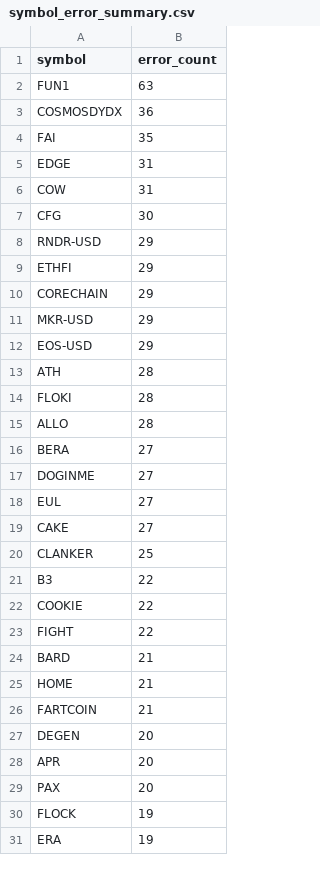
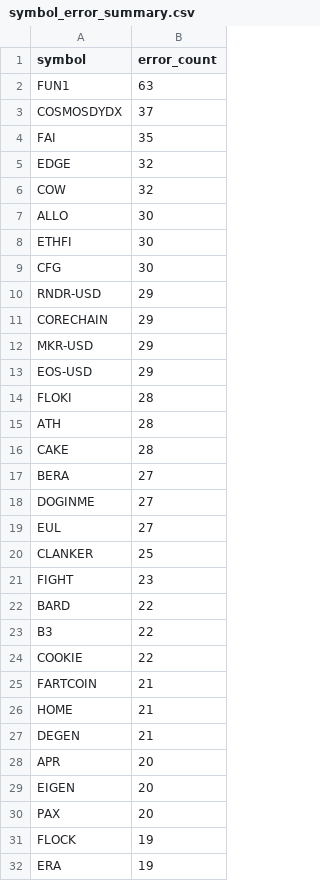
Before and after one commit to stefanbund/stadium-public-data, a CSV file: symbol_error_summary.csv, drawn as a sheet; only a part is shown; the diff covers the shown part only.

```diff
--- a/symbol_error_summary.csv
+++ b/symbol_error_summary.csv
@@ -2,9 +2,10 @@ symbol,error_count
 FUN1,63
-COSMOSDYDX,36
+COSMOSDYDX,37
 FAI,35
-EDGE,31
-COW,31
+EDGE,32
+COW,32
+ALLO,30
+ETHFI,30
 CFG,30
 RNDR-USD,29
-ETHFI,29
 CORECHAIN,29
@@ -12,5 +13,5 @@ MKR-USD,29
 EOS-USD,29
+FLOKI,28
 ATH,28
-FLOKI,28
-ALLO,28
+CAKE,28
 BERA,27
@@ -18,12 +19,12 @@ DOGINME,27
 EUL,27
-CAKE,27
 CLANKER,25
+FIGHT,23
+BARD,22
 B3,22
 COOKIE,22
-FIGHT,22
-BARD,21
+FARTCOIN,21
 HOME,21
-FARTCOIN,21
-DEGEN,20
+DEGEN,21
 APR,20
+EIGEN,20
 PAX,20
```
Also changed, not shown: 1 added row, 2 removed rows, 8 moved rows and 1 edited cell elsewhere in this file, coinbase_log_summary.csv, 3 other files.
